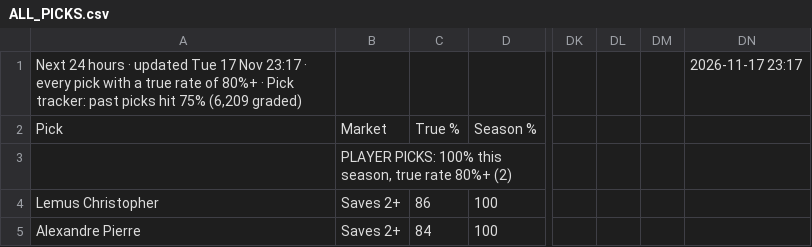
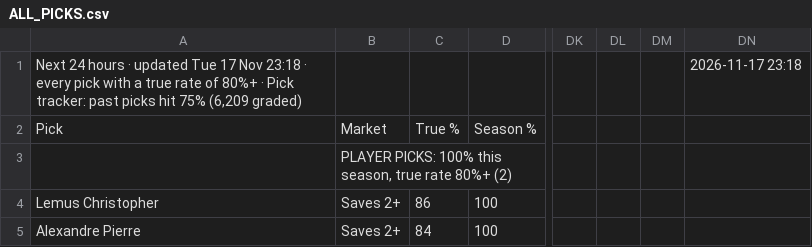
Before and after one commit to 7wilite7/Football-Stats, a CSV file: out/ALL_PICKS.csv, drawn as a sheet; only a part is shown, gaps mark what is left out; the diff names each change by its address in the sheet, - before the commit and + after, or states it on an @@ line.

```diff
--- a/out/ALL_PICKS.csv
+++ b/out/ALL_PICKS.csv
-A1: …17 Nov 23:17 · every…
+A1: …17 Nov 23:18 · every…
-DN1: 2026-11-17 23:17
+DN1: 2026-11-17 23:18
```
Also changed, not shown: out/BUNDESLIGA_players.csv, out/BUNDESLIGA_teams.csv, 36 other files.
